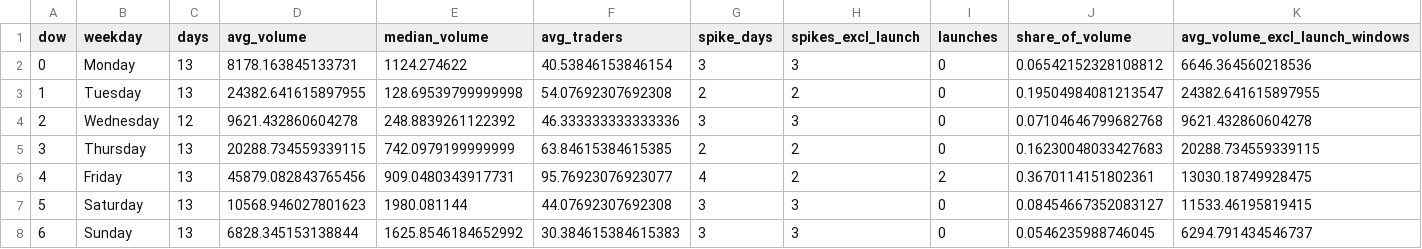
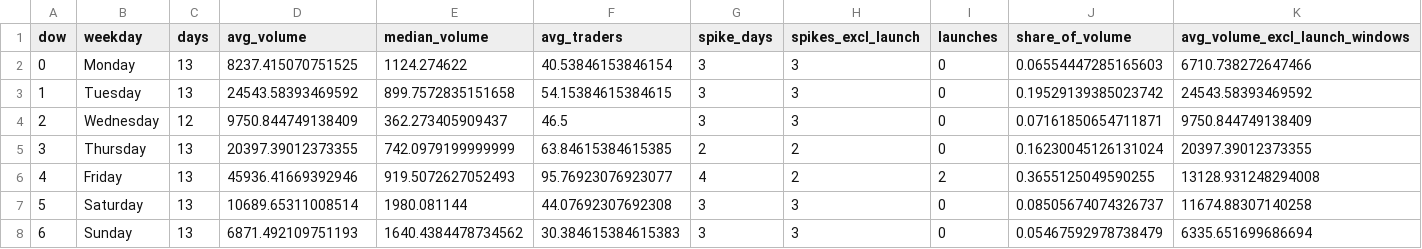
Before and after one commit to ozzyxbt/grail-analytics, a CSV file: out/day_of_week.csv, drawn as a sheet.

```diff
--- a/out/day_of_week.csv
+++ b/out/day_of_week.csv
@@ -1,8 +1,8 @@
 dow,weekday,days,avg_volume,median_volume,avg_traders,spike_days,spikes_excl_launch,launches,share_of_volume,avg_volume_excl_launch_windows
-0,Monday,13,8178.163845133731,1124.274622,40.53846153846154,3,3,0,0.06542152328108812,6646.364560218536
-1,Tuesday,13,24382.641615897955,128.69539799999998,54.07692307692308,2,2,0,0.19504984081213547,24382.641615897955
-2,Wednesday,12,9621.432860604278,248.8839261122392,46.333333333333336,3,3,0,0.07104646799682768,9621.432860604278
-3,Thursday,13,20288.734559339115,742.0979199999999,63.84615384615385,2,2,0,0.16230048033427683,20288.734559339115
-4,Friday,13,45879.082843765456,909.0480343917731,95.76923076923077,4,2,2,0.3670114151802361,13030.18749928475
-5,Saturday,13,10568.946027801623,1980.081144,44.07692307692308,3,3,0,0.08454667352083127,11533.46195819415
-6,Sunday,13,6828.345153138844,1625.8546184652992,30.384615384615383,3,3,0,0.0546235988746045,6294.791434546737
+0,Monday,13,8237.415070751525,1124.274622,40.53846153846154,3,3,0,0.06554447285165603,6710.738272647466
+1,Tuesday,13,24543.58393469592,899.7572835151658,54.15384615384615,3,3,0,0.19529139385023742,24543.58393469592
+2,Wednesday,12,9750.844749138409,362.273405909437,46.5,3,3,0,0.07161850654711871,9750.844749138409
+3,Thursday,13,20397.39012373355,742.0979199999999,63.84615384615385,2,2,0,0.16230045126131024,20397.39012373355
+4,Friday,13,45936.41669392946,919.5072627052493,95.76923076923077,4,2,2,0.3655125049590255,13128.931248294008
+5,Saturday,13,10689.65311008514,1980.081144,44.07692307692308,3,3,0,0.08505674074326737,11674.88307140258
+6,Sunday,13,6871.492109751193,1640.4384478734562,30.384615384615383,3,3,0,0.05467592978738479,6335.651699686694
```
Also changed, not shown: out/exclusive_mint_cohorts.csv, out/grailist.csv, 17 other files.
